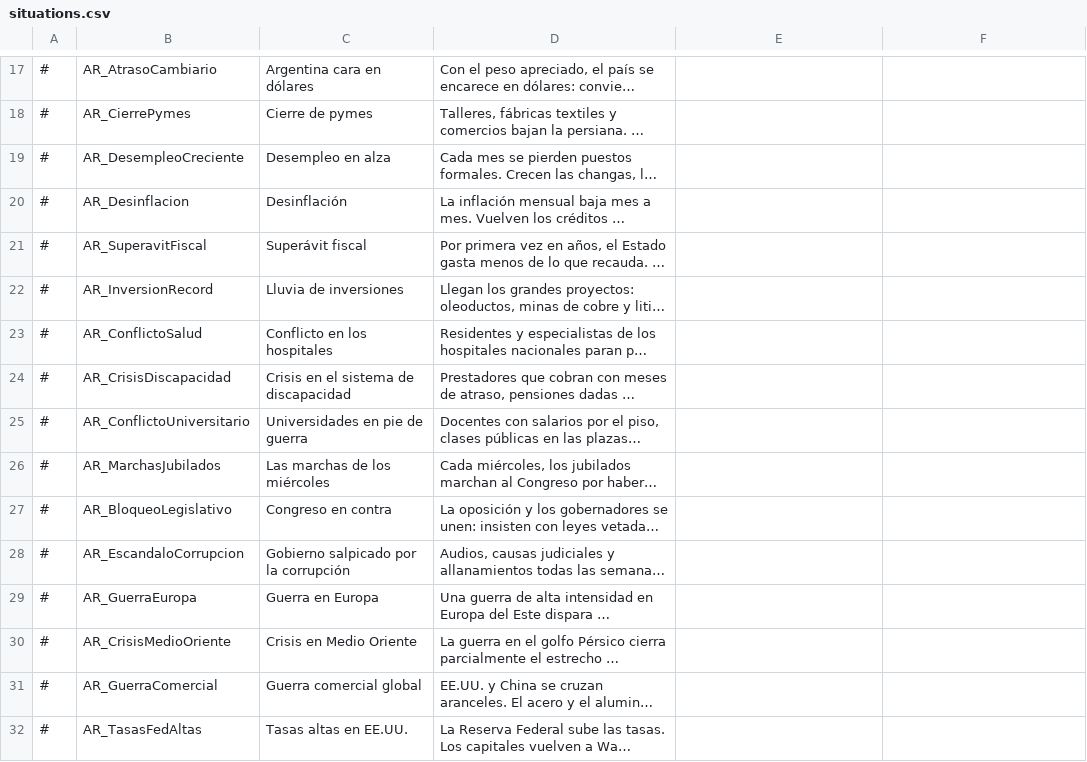
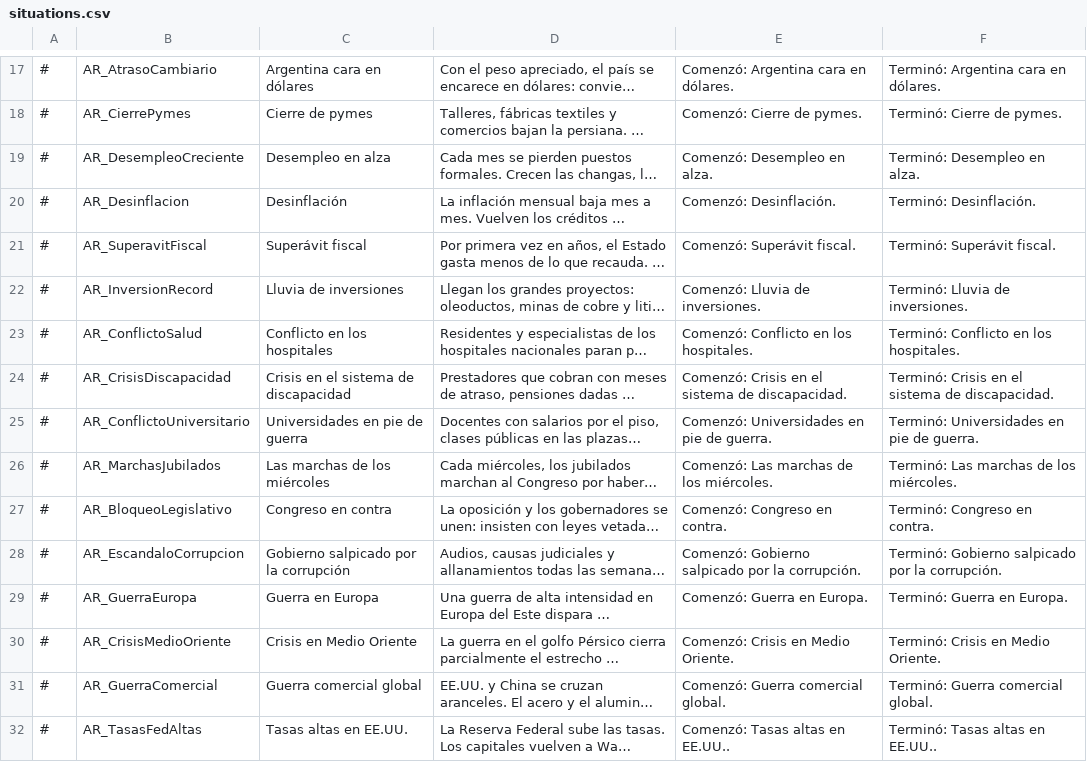
Before and after one commit to santimoran19/argentina-simulador, a CSV file: mod-democracy4/dist/argentina_gobernala/translations/Spanish/situations.csv, drawn as a sheet; only a part is shown, gaps mark what is left out; long unchanged cells end in …; the diff covers the shown part only; the diff names each change by its address in the sheet, - before the commit and + after, or states it on an @@ line.

```diff
--- a/mod-democracy4/dist/argentina_gobernala/translations/Spanish/situations.csv
+++ b/mod-democracy4/dist/argentina_gobernala/translations/Spanish/situations.csv
-E17: (empty)
+E17: Comenzó: Argentina cara en dólares.
-F17: (empty)
+F17: Terminó: Argentina cara en dólares.
-E18: (empty)
+E18: Comenzó: Cierre de pymes.
-F18: (empty)
+F18: Terminó: Cierre de pymes.
-E19: (empty)
+E19: Comenzó: Desempleo en alza.
-F19: (empty)
+F19: Terminó: Desempleo en alza.
-E20: (empty)
+E20: Comenzó: Desinflación.
-F20: (empty)
+F20: Terminó: Desinflación.
-E21: (empty)
+E21: Comenzó: Superávit fiscal.
-F21: (empty)
+F21: Terminó: Superávit fiscal.
-E22: (empty)
+E22: Comenzó: Lluvia de inversiones.
-F22: (empty)
+F22: Terminó: Lluvia de inversiones.
-E23: (empty)
+E23: Comenzó: Conflicto en los hospitales.
-F23: (empty)
+F23: Terminó: Conflicto en los hospitales.
-E24: (empty)
+E24: Comenzó: Crisis en el sistema de discapacidad.
-F24: (empty)
+F24: Terminó: Crisis en el sistema de discapacidad.
-E25: (empty)
+E25: Comenzó: Universidades en pie de guerra.
-F25: (empty)
+F25: Terminó: Universidades en pie de guerra.
-E26: (empty)
+E26: Comenzó: Las marchas de los miércoles.
-F26: (empty)
+F26: Terminó: Las marchas de los miércoles.
-E27: (empty)
+E27: Comenzó: Congreso en contra.
-F27: (empty)
+F27: Terminó: Congreso en contra.
-E28: (empty)
+E28: Comenzó: Gobierno salpicado por la corrupción.
-F28: (empty)
+F28: Terminó: Gobierno salpicado por la corrupción.
-E29: (empty)
+E29: Comenzó: Guerra en Europa.
-F29: (empty)
+F29: Terminó: Guerra en Europa.
-E30: (empty)
+E30: Comenzó: Crisis en Medio Oriente.
-F30: (empty)
+F30: Terminó: Crisis en Medio Oriente.
-E31: (empty)
+E31: Comenzó: Guerra comercial global.
-F31: (empty)
+F31: Terminó: Guerra comercial global.
-E32: (empty)
+E32: Comenzó: Tasas altas en EE.UU..
-F32: (empty)
+F32: Terminó: Tasas altas en EE.UU..
```
Also changed, not shown: 44 edited cells elsewhere in this file, mod-democracy4/dist/argentina_gobernala/data/simulation/situations.csv, mod-democracy4/dist/argentina_gobernala/translations/English/dilemmas.csv, 8 other files.
